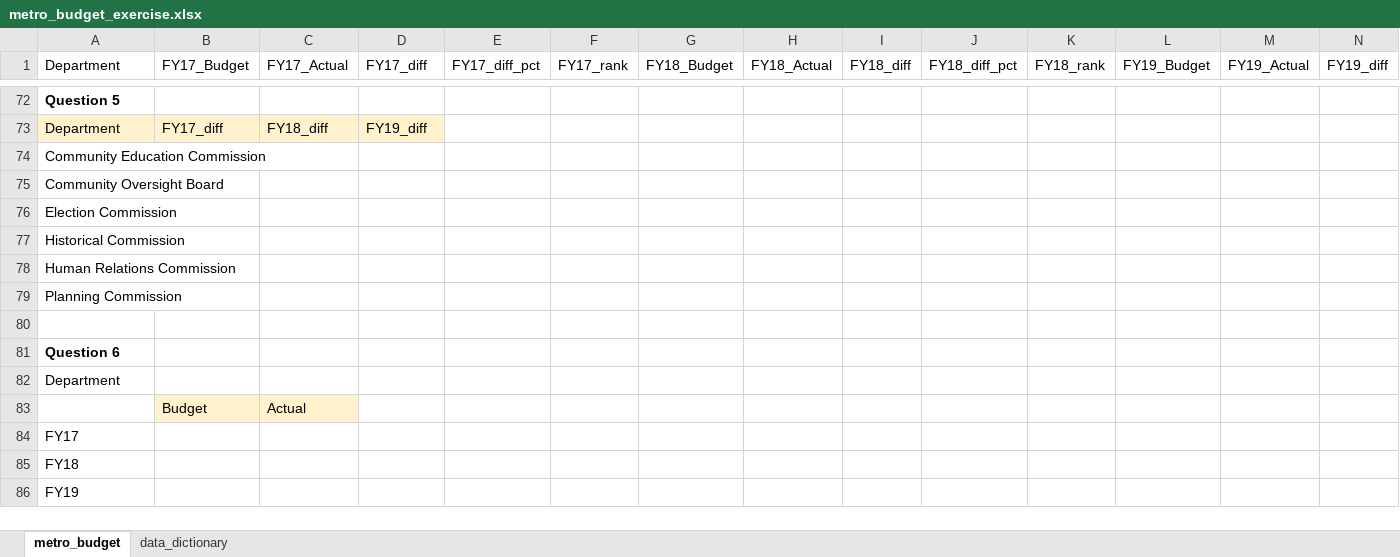
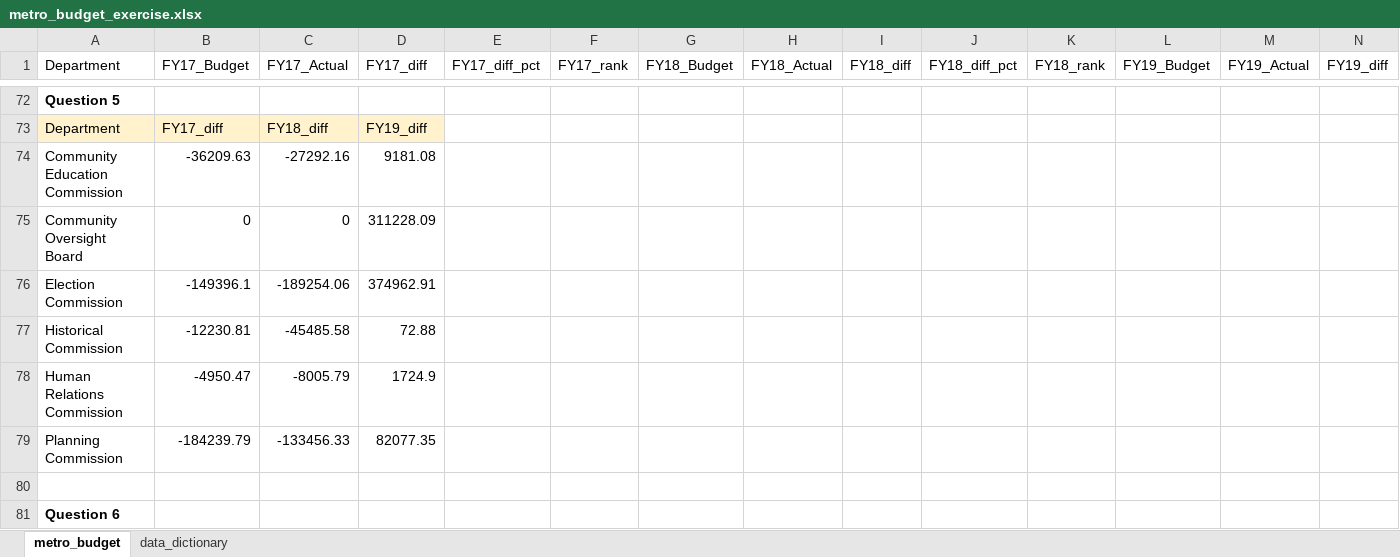
Before and after one commit to NSS-Data-Analytics-Cohort-11/lookups-exercise-McNuttJ, an Excel workbook: metro_budget_exercise.xlsx, sheet metro_budget, drawn as a sheet; only a part is shown, gaps mark what is left out; the shorter side is filled out with more unchanged rows; values as stored, in another font and other column widths than the file's, no borders; removed rows and columns are numbered as before the commit, all else as after; rows hold the shown columns only; the diff names each change by its address in the sheet, - before the commit and + after, or states it on an @@ line.

Commit message:
finished question 5

```diff
--- a/metro_budget_exercise.xlsx (sheet metro_budget)
+++ b/metro_budget_exercise.xlsx (sheet metro_budget)
-row 74: Community Education Commission
-row 75: Community Oversight Board
-row 76: Election Commission
-row 77: Historical Commission
-row 78: Human Relations Commission
-row 79: Planning Commission
+row 74: Community Education Commission | -36209.63 | -27292.16 | 9181.08
+row 75: Community Oversight Board | 0 | 0 | 311228.09
+row 76: Election Commission | -149396.1 | -189254.06 | 374962.91
+row 77: Historical Commission | -12230.81 | -45485.58 | 72.88
+row 78: Human Relations Commission | -4950.47 | -8005.79 | 1724.9
+row 79: Planning Commission | -184239.79 | -133456.33 | 82077.35
```
